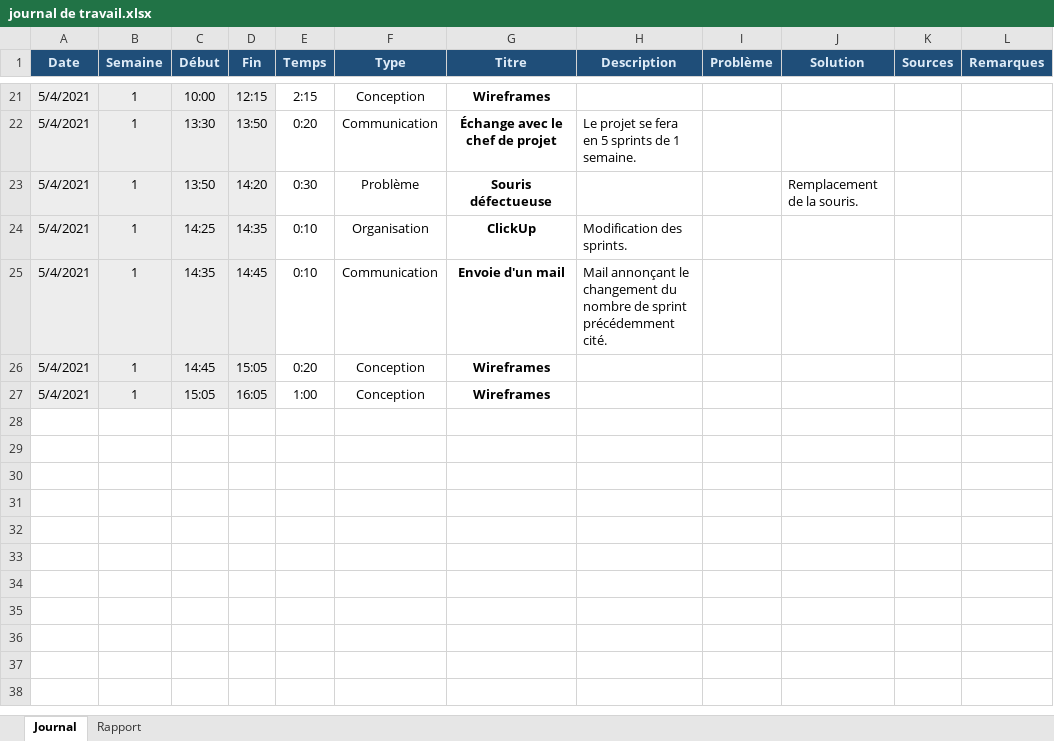
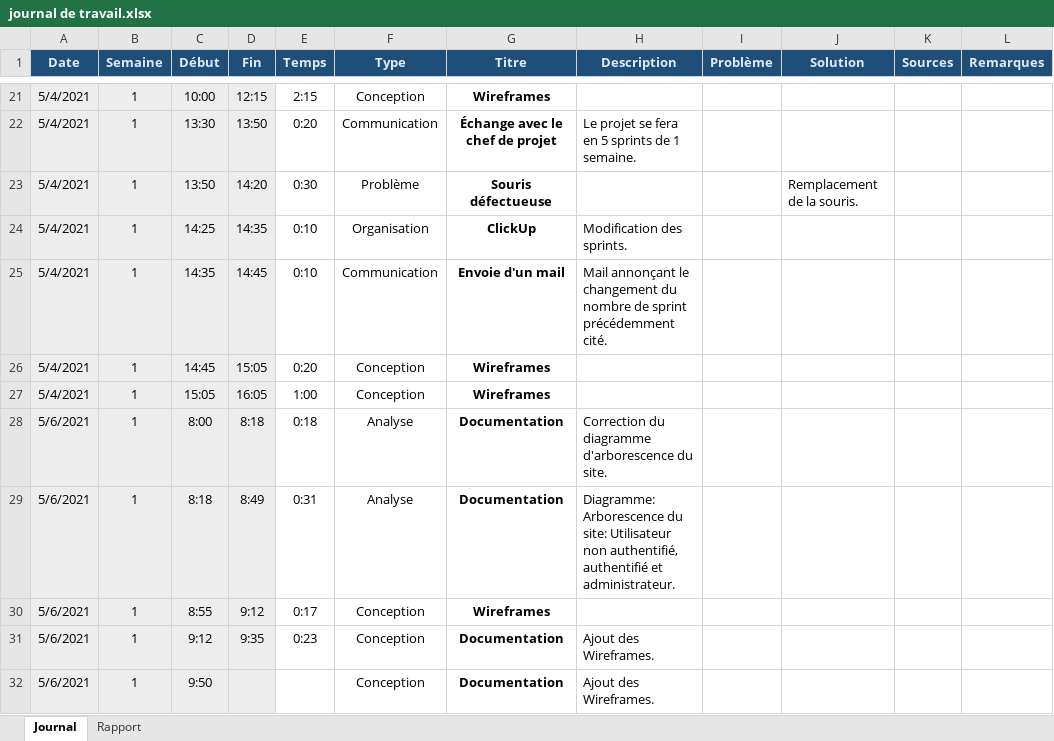
Before and after one commit to TPI-Samuel-Meyer/BloomComics, an Excel workbook: Documentation/Édition/journal de travail.xlsx, sheet Journal, drawn as a sheet; only a part is shown, gaps mark what is left out; values as stored, in another font and other column widths than the file's, no borders; conditional formats not drawn; the diff names each change by its address in the sheet, - before the commit and + after, or states it on an @@ line.

Commit message:
Arborescence et Wireframes

```diff
--- a/Documentation/Édition/journal de travail.xlsx (sheet Journal)
+++ b/Documentation/Édition/journal de travail.xlsx (sheet Journal)
+row 28: 5/6/2021 | 1 | 8:00 | 8:18 | 0:18 | Analyse | Documentation | Correction du diagramme d'arborescence du site.
+row 29: 5/6/2021 | 1 | 8:18 | 8:49 | 0:31 | Analyse | Documentation | Diagramme: Arborescence du site: Utilisateur non authentifié, authentifié et administrateur.
+row 30: 5/6/2021 | 1 | 8:55 | 9:12 | 0:17 | Conception | Wireframes
+row 31: 5/6/2021 | 1 | 9:12 | 9:35 | 0:23 | Conception | Documentation | Ajout des Wireframes.
+row 32: 5/6/2021 | 1 | 9:50 |  |  | Conception | Documentation | Ajout des Wireframes.
```
Also changed, not shown: Documentation/édition/journal de travail.xlsx, 41 other files.
